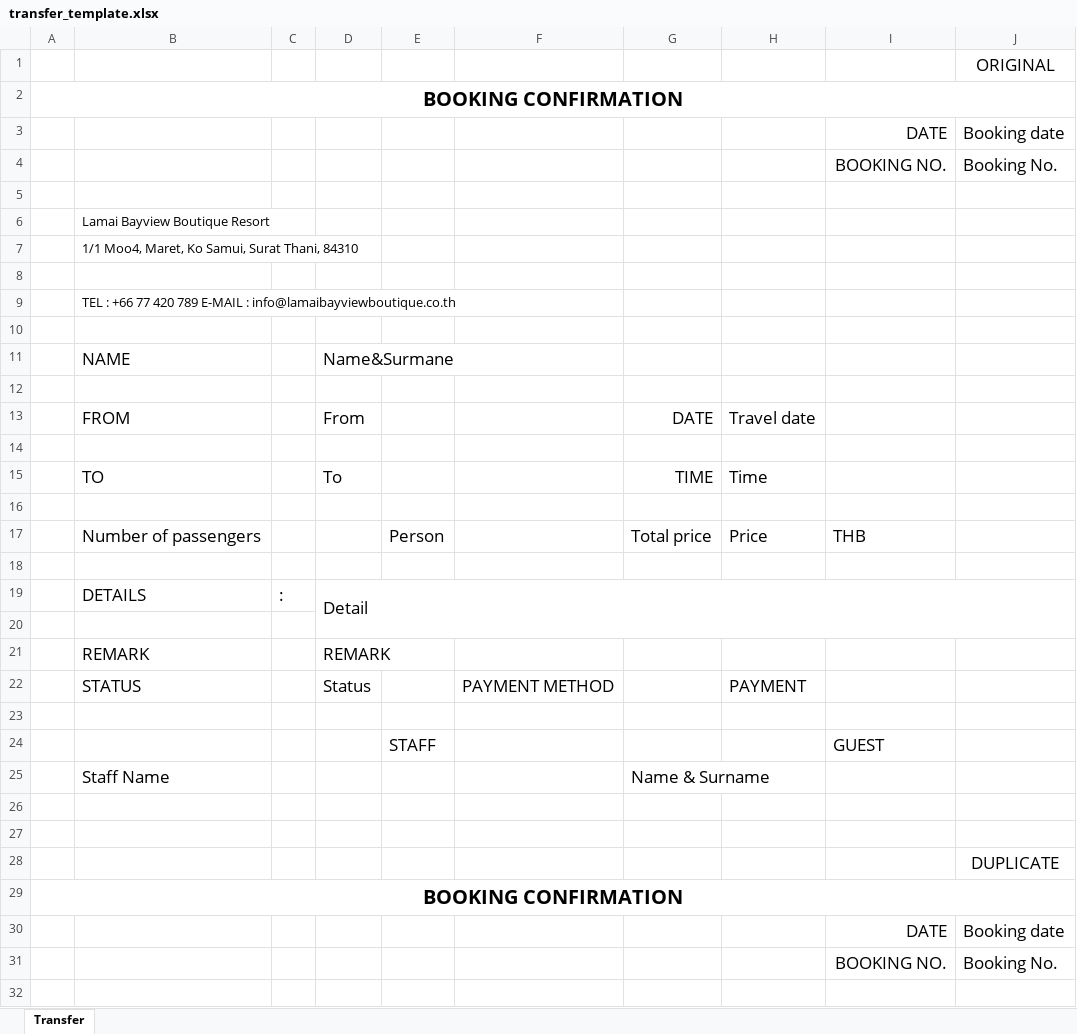
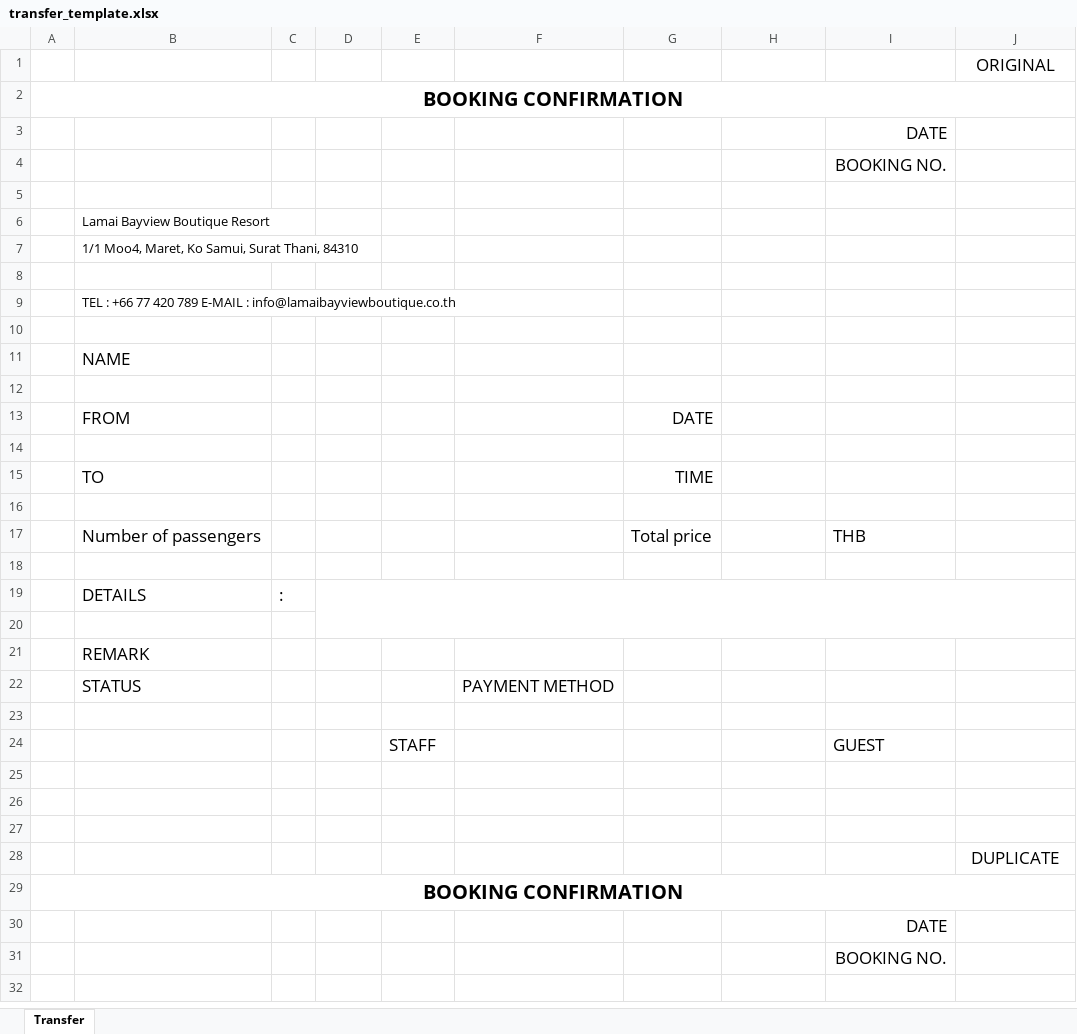
Before and after one commit to jpsoft-co/LamaiBayview, an Excel workbook: static/templates/transfer_template.xlsx, sheet Transfer, drawn as a sheet; only a part is shown; values as stored, in another font and other column widths than the file's, no borders; charts and pictures not drawn; the diff covers the shown part only; the diff names each change by its address in the sheet, - before the commit and + after, or states it on an @@ line.

```diff
--- a/static/templates/transfer_template.xlsx (sheet Transfer)
+++ b/static/templates/transfer_template.xlsx (sheet Transfer)
-J3: Booking date
+J3: (empty)
-J4: Booking No.
+J4: (empty)
-D11: Name&Surmane
+D11: (empty)
-D13: From
+D13: (empty)
-H13: Travel date
+H13: (empty)
-D15: To
+D15: (empty)
-H15: Time
+H15: (empty)
-E17: Person
+E17: (empty)
-H17: Price
+H17: (empty)
-D19: Detail
+D19: (empty)
-D21: REMARK
+D21: (empty)
-D22: Status
+D22: (empty)
-H22: PAYMENT
+H22: (empty)
-row 25:  | Staff Name |  |  |  |  | Name & Surname
+row 25: (empty)
-J30: Booking date
+J30: (empty)
-J31: Booking No.
+J31: (empty)
```
Also changed, not shown: 1 removed row and 11 edited cells elsewhere in this sheet, static/templates/motorbike_agreement_template.xlsx, static/templates/tour_template.xlsx, 4 other files.
